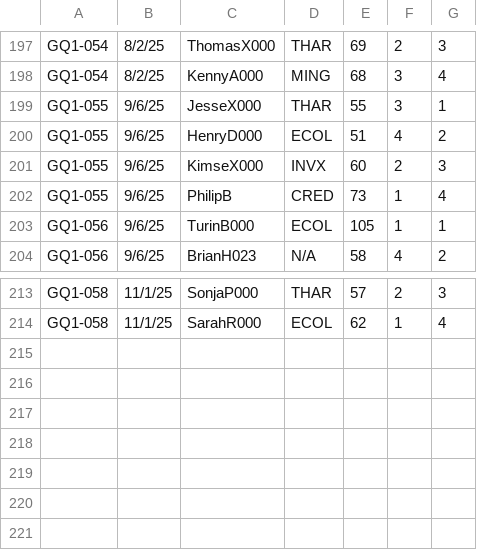
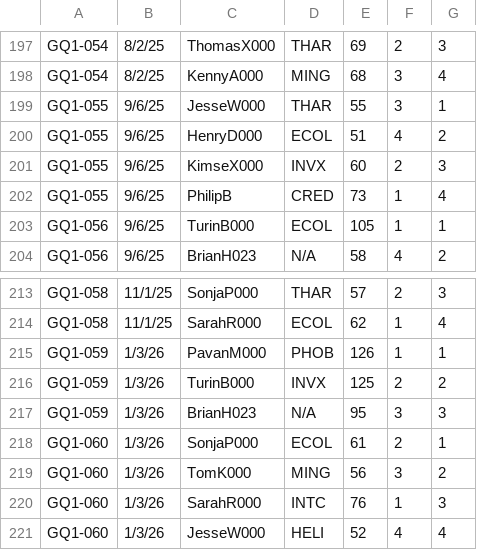
Before and after one commit to fitzscott/TMSelGame, a TSV file: gameResults1a.tsv, drawn as a sheet; only a part is shown, gaps mark what is left out.

Commit message:
game results 2026-01-03

```diff
--- a/gameResults1a.tsv
+++ b/gameResults1a.tsv
@@ -198,3 +198,3 @@ GQ1-054	8/2/25	ThomasX000	THAR	69	2	3
 GQ1-054	8/2/25	KennyA000	MING	68	3	4
-GQ1-055	9/6/25	JesseX000	THAR	55	3	1
+GQ1-055	9/6/25	JesseW000	THAR	55	3	1
 GQ1-055	9/6/25	HenryD000	ECOL	51	4	2
@@ -214 +214,8 @@ GQ1-058	11/1/25	SonjaP000	THAR	57	2	3
 GQ1-058	11/1/25	SarahR000	ECOL	62	1	4
+GQ1-059	1/3/26	PavanM000	PHOB	126	1	1
+GQ1-059	1/3/26	TurinB000	INVX	125	2	2
+GQ1-059	1/3/26	BrianH023	N/A	95	3	3
+GQ1-060	1/3/26	SonjaP000	ECOL	61	2	1
+GQ1-060	1/3/26	TomK000	MING	56	3	2
+GQ1-060	1/3/26	SarahR000	INTC	76	1	3
+GQ1-060	1/3/26	JesseW000	HELI	52	4	4
```
